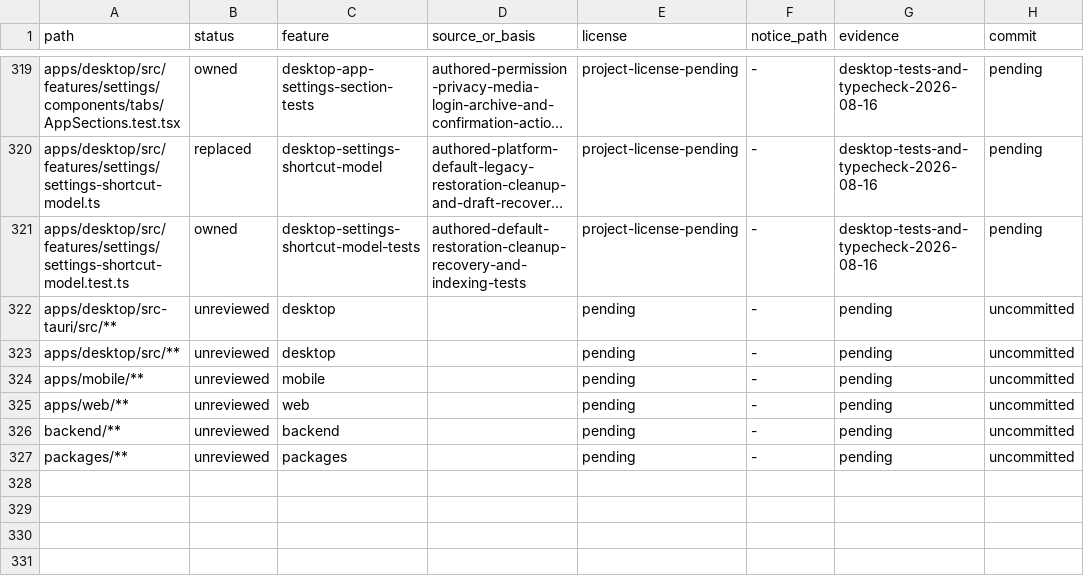
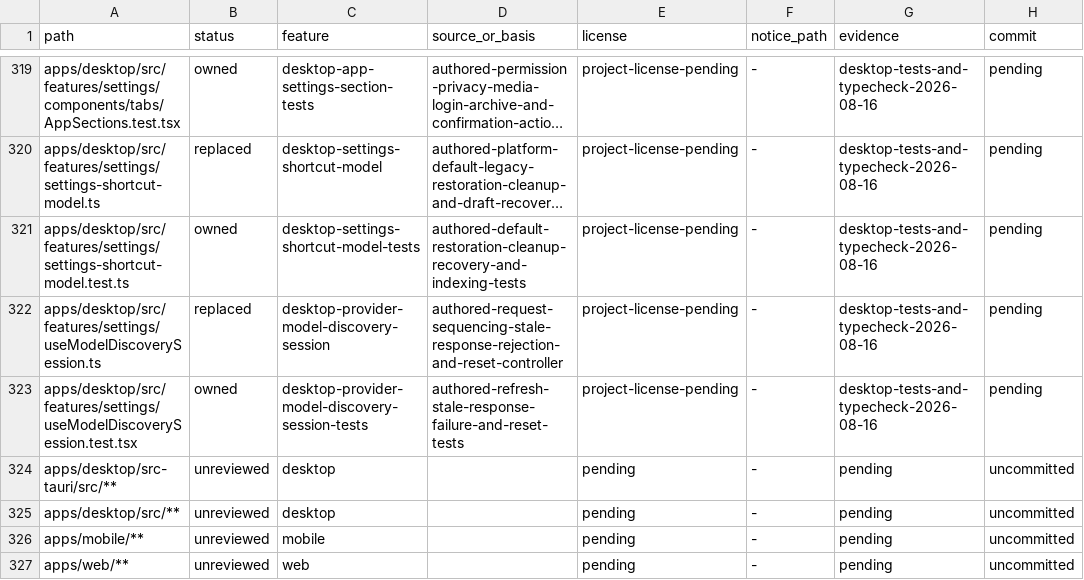
Before and after one commit to jamescardona11/looper, a CSV file: docs/rebuild/PROVENANCE_LEDGER.csv, drawn as a sheet; only a part is shown, gaps mark what is left out; the shorter side is filled out with more unchanged rows; long unchanged cells end in …; the diff names each change by its address in the sheet, - before the commit and + after, or states it on an @@ line.

Commit message:
refactor(desktop): isolate model discovery sessions

```diff
--- a/docs/rebuild/PROVENANCE_LEDGER.csv
+++ b/docs/rebuild/PROVENANCE_LEDGER.csv
+row 322: apps/desktop/src/features/settings/useModelDiscoverySession.ts | replaced | desktop-provider-model-discovery-session | authored-request-sequencing-stale-response-rejection-and-reset-controller | project-license-pending | - | desktop-tests-and-typecheck-2026-08-16 | pending
+row 323: apps/desktop/src/features/settings/useModelDiscoverySession.test.tsx | owned | desktop-provider-model-discovery-session-tests | authored-refresh-stale-response-failure-and-reset-tests | project-license-pending | - | desktop-tests-and-typecheck-2026-08-16 | pending
```
Also changed, not shown: 2 other files.
